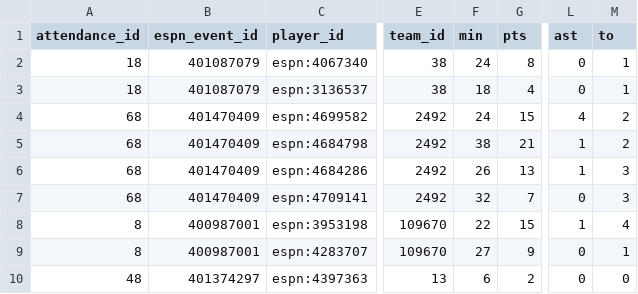
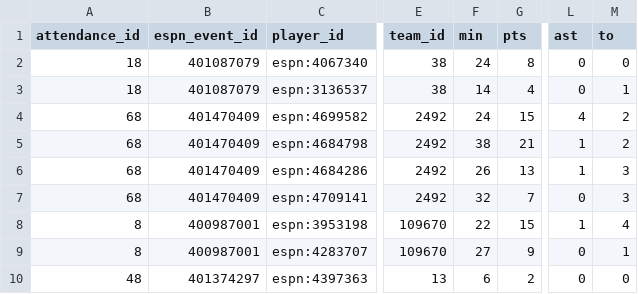
Before and after one commit to ryanferronbaseball-oss/ferronnbaarchive, a CSV file: college/data/official_boxscore_overrides.csv, drawn as a sheet; only a part is shown, gaps mark what is left out; the diff names each change by its address in the sheet, - before the commit and + after, or states it on an @@ line.

Commit message:
Correct five Colorado individual stat errors from dated USD official box score

```diff
--- a/college/data/official_boxscore_overrides.csv
+++ b/college/data/official_boxscore_overrides.csv
-M2 (to): 1
+M2 (to): 0
-F3 (min): 18
+F3 (min): 14
```
